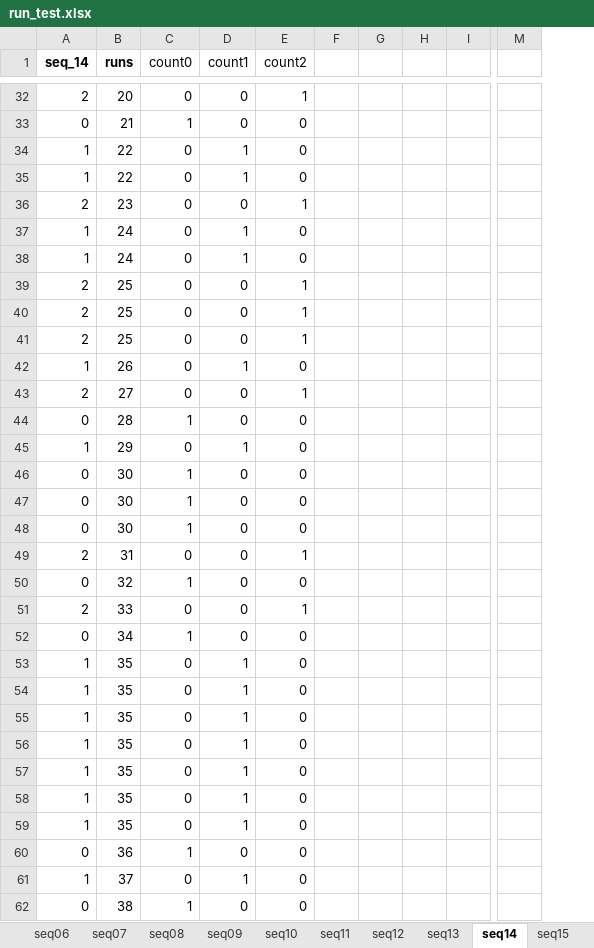
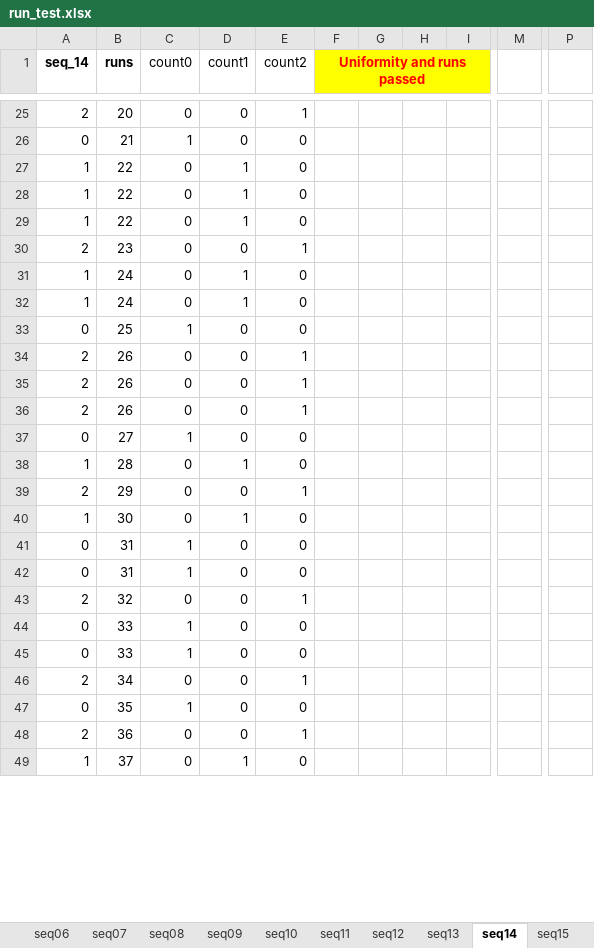
Before and after one commit to hoashalarajh/random-number-generation, an Excel workbook: run_test.xlsx, sheet seq14, drawn as a sheet; only a part is shown, gaps mark what is left out; values as stored, in another font and other column widths than the file's, no borders; removed rows and columns are numbered as before the commit, all else as after; rows hold the shown columns only; the diff covers the shown part only; the diff names each change by its address in the sheet, - before the commit and + after, or states it on an @@ line.

```diff
--- a/run_test.xlsx (sheet seq14)
+++ b/run_test.xlsx (sheet seq14)
-column F, empty
+column F (Uniformity and runs passed), empty
-column I, empty
+column I, empty
-column M, empty
+column M, empty
+column P, empty
-G1:H1 fill: none
+G1:H1 fill: #FFFF00
+row 29: 1 | 22 | 0 | 1 | 0
+row 33: 0 | 25 | 1 | 0 | 0
-B34:B36 (runs): 25
+B34:B36 (runs): 26
+row 37: 0 | 27 | 1 | 0 | 0
-B38 (runs): 26
+B38 (runs): 28
-B39 (runs): 27
+B39 (runs): 29
-row 44: 0 | 28 | 1 | 0 | 0
-B40 (runs): 29
+B40 (runs): 30
-B41:B42 (runs): 30
+B41:B42 (runs): 31
-row 48: 0 | 30 | 1 | 0 | 0
-B43 (runs): 31
+B43 (runs): 32
-B44 (runs): 32
+B44 (runs): 33
-row 51: 2 | 33 | 0 | 0 | 1
-B45 (runs): 34
+B45 (runs): 33
-row 53: 1 | 35 | 0 | 1 | 0
-row 54: 1 | 35 | 0 | 1 | 0
-row 55: 1 | 35 | 0 | 1 | 0
-row 56: 1 | 35 | 0 | 1 | 0
-row 57: 1 | 35 | 0 | 1 | 0
-row 58: 1 | 35 | 0 | 1 | 0
-row 59: 1 | 35 | 0 | 1 | 0
+row 46: 2 | 34 | 0 | 0 | 1
-B47 (runs): 36
+B47 (runs): 35
+row 48: 2 | 36 | 0 | 0 | 1
-row 62: 0 | 38 | 1 | 0 | 0
```
Also changed, not shown: 37 added rows, 31 removed rows, 32 edited cells, cell formats and merged cells elsewhere in this sheet, sheet seq18, sheet seq12, sheet seq05, sheet seq16, sheet seq20, sheet seq02, 17 more sheets, other sheet tabs, formulas that keep their value, 2 other files.
